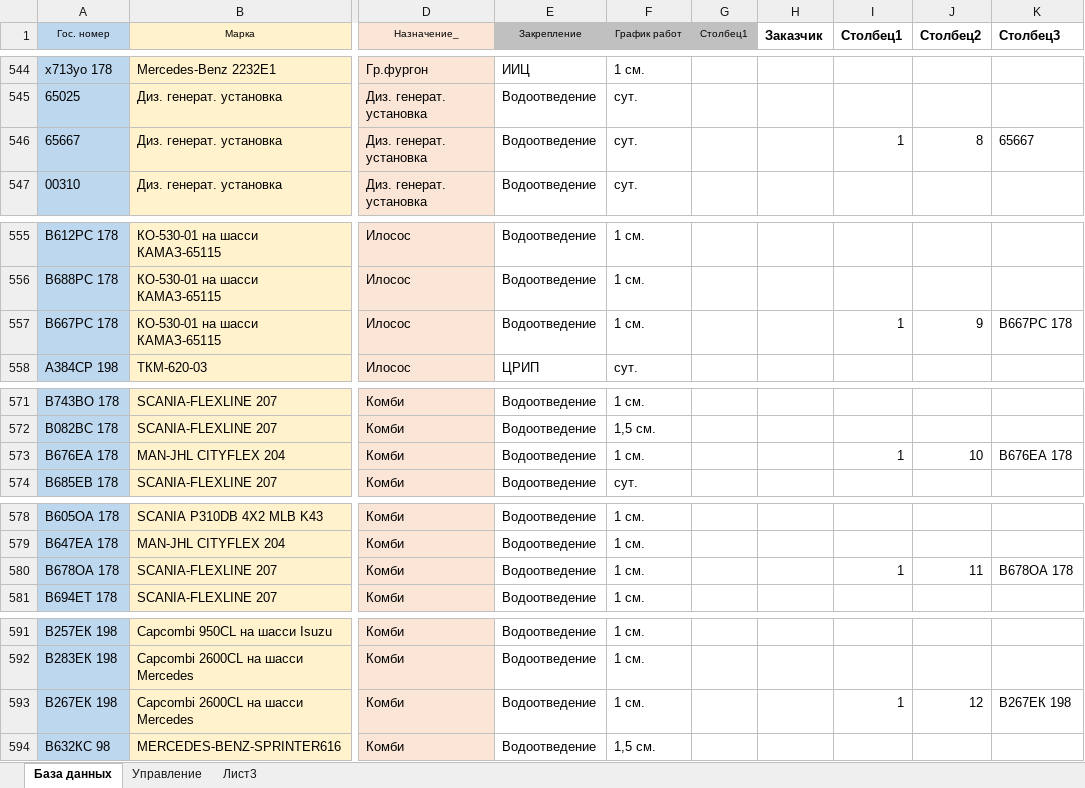
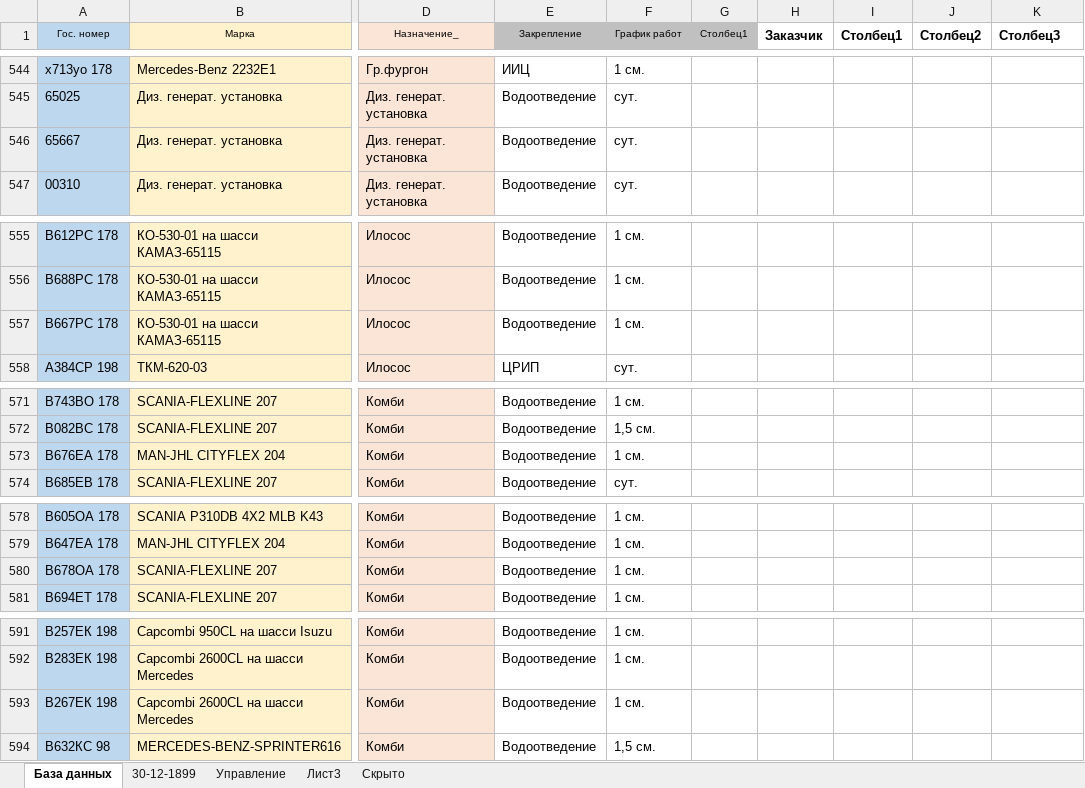
Before and after one commit to VladimirNagaev/vap, an Excel workbook: VladimirAssPain.xlsm, sheet База данных, drawn as a sheet; only a part is shown, gaps mark what is left out; values as stored, in another font and other column widths than the file's, no borders; table styles not drawn; the diff covers the shown part only; the diff names each change by its address in the sheet, - before the commit and + after, or states it on an @@ line.

```diff
--- a/VladimirAssPain.xlsm (sheet База данных)
+++ b/VladimirAssPain.xlsm (sheet База данных)
+sheet tab: 30-12-1899
@@ sheet tab unhidden: Скрыто @@
-I546 (Столбец1): 1
+I546 (Столбец1): (empty)
-J546 (Столбец2): 8
+J546 (Столбец2): (empty)
-K546 (Столбец3): 65667
+K546 (Столбец3): (empty)
-I557 (Столбец1): 1
+I557 (Столбец1): (empty)
-J557 (Столбец2): 9
+J557 (Столбец2): (empty)
-K557 (Столбец3): В667РС 178
+K557 (Столбец3): (empty)
-I573 (Столбец1): 1
+I573 (Столбец1): (empty)
-J573 (Столбец2): 10
+J573 (Столбец2): (empty)
-K573 (Столбец3): В676ЕА 178
+K573 (Столбец3): (empty)
-I580 (Столбец1): 1
+I580 (Столбец1): (empty)
-J580 (Столбец2): 11
+J580 (Столбец2): (empty)
-K580 (Столбец3): В678ОА 178
+K580 (Столбец3): (empty)
-I593 (Столбец1): 1
+I593 (Столбец1): (empty)
-J593 (Столбец2): 12
+J593 (Столбец2): (empty)
-K593 (Столбец3): В267ЕК 198
+K593 (Столбец3): (empty)
```
Also changed, not shown: 39 edited cells elsewhere in this sheet, hidden cells, charts or pictures.
